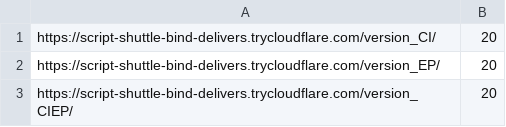
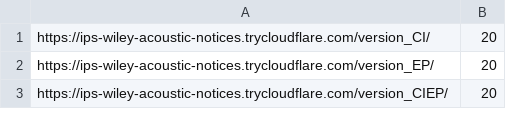
Before and after one commit to Delen0828/Interact4Trust, a CSV file: Experiment3/taskflow.csv, drawn as a sheet.

```diff
--- a/Experiment3/taskflow.csv
+++ b/Experiment3/taskflow.csv
@@ -1,3 +1,3 @@
-https://script-shuttle-bind-delivers.trycloudflare.com/version_CI/,20
-https://script-shuttle-bind-delivers.trycloudflare.com/version_EP/,20
-https://script-shuttle-bind-delivers.trycloudflare.com/version_CIEP/,20
+https://ips-wiley-acoustic-notices.trycloudflare.com/version_CI/,20
+https://ips-wiley-acoustic-notices.trycloudflare.com/version_EP/,20
+https://ips-wiley-acoustic-notices.trycloudflare.com/version_CIEP/,20
```
Also changed, not shown: 3 other files.
